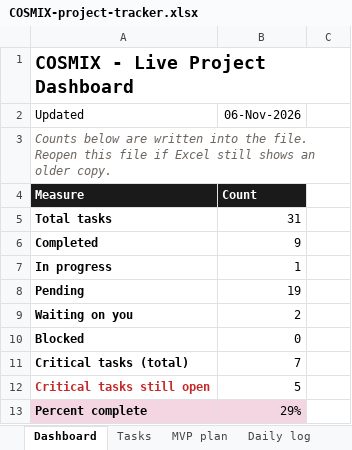
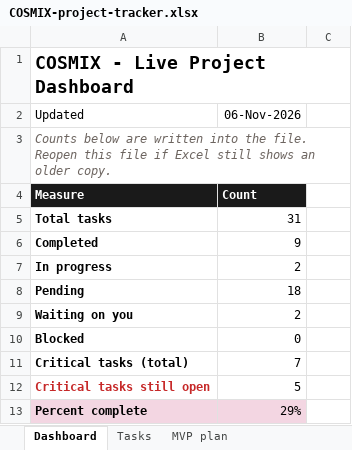
Before and after one commit to jeevamj22/COSMIX, an Excel workbook: docs/COSMIX-project-tracker.xlsx, sheet Dashboard, drawn as a sheet; only a part is shown; values as stored, in another font and other column widths than the file's, no borders; charts and pictures not drawn; the diff names each change by its address in the sheet, - before the commit and + after, or states it on an @@ line.

```diff
--- a/docs/COSMIX-project-tracker.xlsx (sheet Dashboard)
+++ b/docs/COSMIX-project-tracker.xlsx (sheet Dashboard)
-B7 (06-Nov-2026): 1
+B7 (06-Nov-2026): 2
-B8 (06-Nov-2026): 19
+B8 (06-Nov-2026): 18
```
Also changed, not shown: sheet Your actions, sheet Daily log, sheet Tasks, other sheet tabs.
